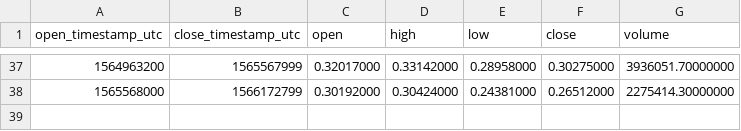
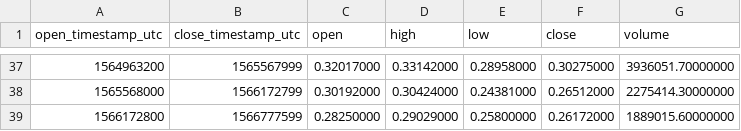
Before and after one commit to cryptobigbro/binance-XRPTUSD, a CSV file: binance-XRPTUSD-1w.csv, drawn as a sheet; only a part is shown, gaps mark what is left out; the diff names each change by its address in the sheet, - before the commit and + after, or states it on an @@ line.

```diff
--- a/binance-XRPTUSD-1w.csv
+++ b/binance-XRPTUSD-1w.csv
+row 39: 1566172800 | 1566777599 | 0.28250000 | 0.29029000 | 0.25800000 | 0.26172000 | 1889015.60000000
```
Also changed, not shown: binance-XRPTUSD-1d.csv, binance-XRPTUSD-1h.csv.
